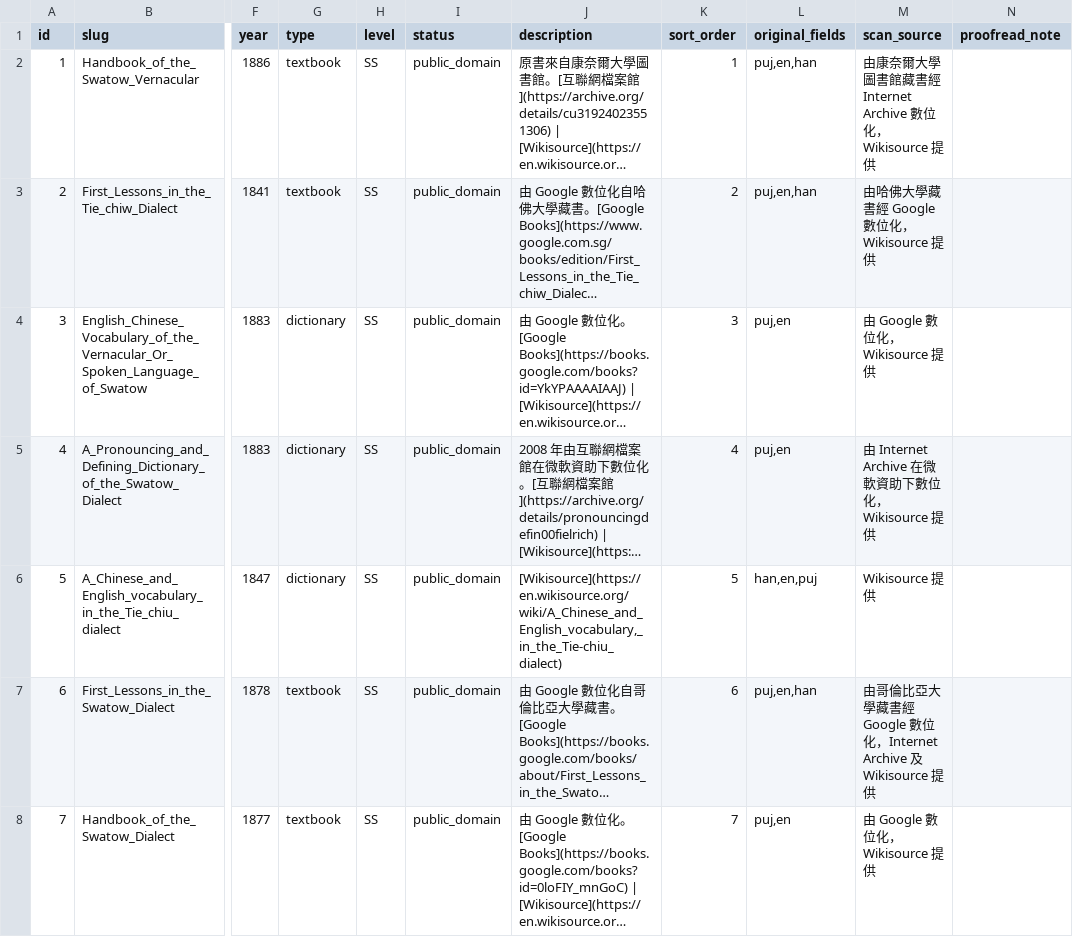
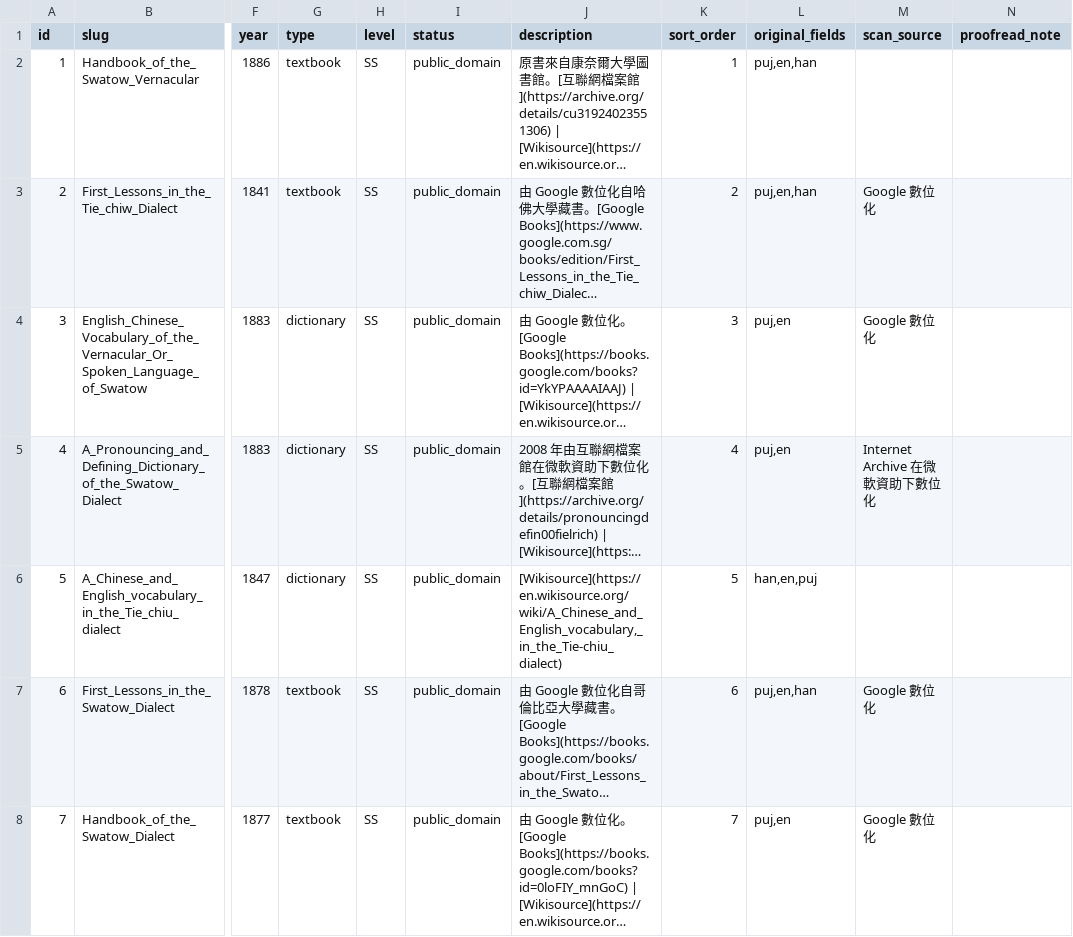
Before and after one commit to OpenTeochew/openteochew.com, a CSV file: scripts/sources.csv, drawn as a sheet; only a part is shown, gaps mark what is left out; long unchanged cells end in …; the diff covers the shown part only; the diff names each change by its address in the sheet, - before the commit and + after, or states it on an @@ line.

Commit message:
fix: record only verified digitizers in scan_source
scan_source was conflating hosting platforms (FHL.net, ctext.org,
Wikisource, Wikimedia Commons) with actual digitizers. Now records
only the digitizer where the source description explicitly states
who digitized the scan (Google, Internet Archive, Dr. Kenny Wang).
All other entries set to NULL rather than speculating.

```diff
--- a/scripts/sources.csv
+++ b/scripts/sources.csv
-M2 (scan_source): 由康奈爾大學圖書館藏書經 Internet Archive 數位化，Wikisource 提供
+M2 (scan_source): (empty)
-M3 (scan_source): 由哈佛大學藏書經 Google 數位化，Wikisource 提供
+M3 (scan_source): Google 數位化
-M4 (scan_source): 由 Google 數位化，Wikisource 提供
+M4 (scan_source): Google 數位化
-M5 (scan_source): 由 Internet Archive 在微軟資助下數位化，Wikisource 提供
+M5 (scan_source): Internet Archive 在微軟資助下數位化
-M6 (scan_source): Wikisource 提供
+M6 (scan_source): (empty)
-M7 (scan_source): 由哥倫比亞大學藏書經 Google 數位化，Internet Archive 及 Wikisource 提供
+M7 (scan_source): Google 數位化
-M8 (scan_source): 由 Google 數位化，Wikisource 提供
+M8 (scan_source): Google 數位化
```
Also changed, not shown: 16 edited cells elsewhere in this file.
